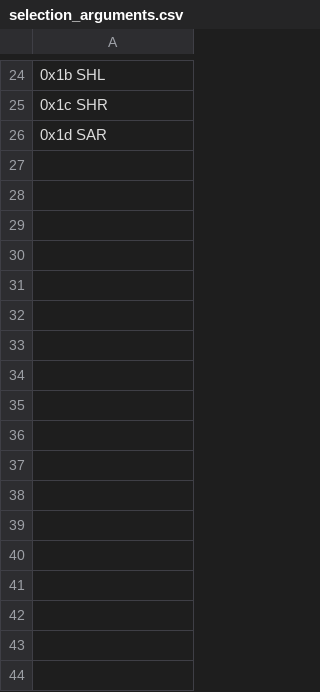
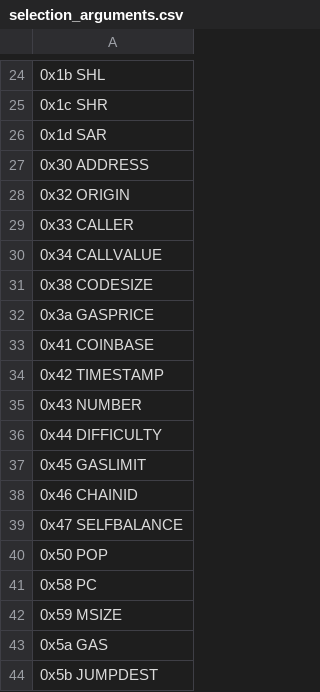
Before and after one commit to imapp-pl/gas-cost-estimator, a CSV file: src/program_generator/data/selection_arguments.csv, drawn as a sheet; only a part is shown, gaps mark what is left out; the diff names each change by its address in the sheet, - before the commit and + after, or states it on an @@ line.

Commit message:
Refactor pg_marginal/arguments common code and enable nullary OPCODEs

```diff
--- a/src/program_generator/data/selection_arguments.csv
+++ b/src/program_generator/data/selection_arguments.csv
+row 27: 0x30 ADDRESS
+row 28: 0x32 ORIGIN
+row 29: 0x33 CALLER
+row 30: 0x34 CALLVALUE
+row 31: 0x38 CODESIZE
+row 32: 0x3a GASPRICE
+row 33: 0x41 COINBASE
+row 34: 0x42 TIMESTAMP
+row 35: 0x43 NUMBER
+row 36: 0x44 DIFFICULTY
+row 37: 0x45 GASLIMIT
+row 38: 0x46 CHAINID
+row 39: 0x47 SELFBALANCE
+row 40: 0x50 POP
+row 41: 0x58 PC
+row 42: 0x59 MSIZE
+row 43: 0x5a GAS
+row 44: 0x5b JUMPDEST
```
Also changed, not shown: 4 other files.
